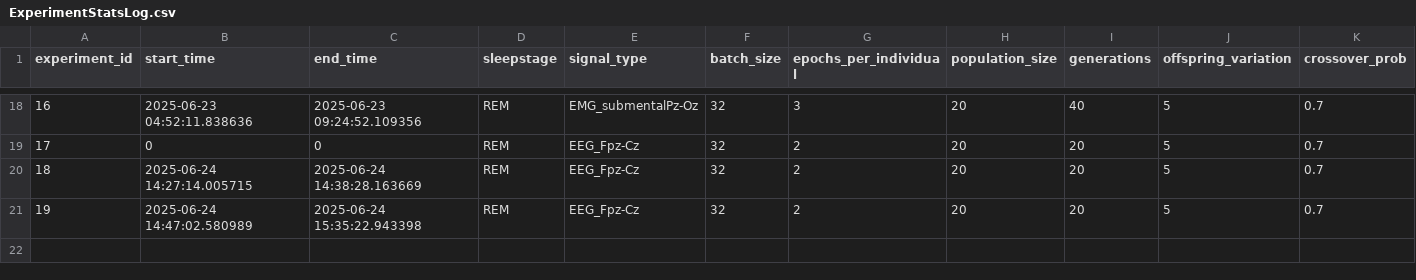
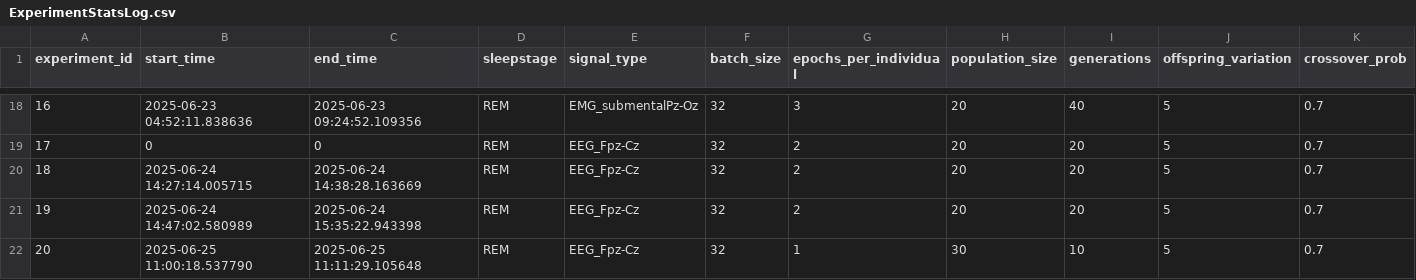
Before and after one commit to emilhar/signal_fusion_nas, a CSV file: SLEAP/Logs/ExperimentStatsLog.csv, drawn as a sheet; only a part is shown, gaps mark what is left out; rows hold the shown columns only; the diff names each change by its address in the sheet, - before the commit and + after, or states it on an @@ line.

```diff
--- a/SLEAP/Logs/ExperimentStatsLog.csv
+++ b/SLEAP/Logs/ExperimentStatsLog.csv
+row 22: 20 | 2025-06-25 11:00:18.537790 | 2025-06-25 11:11:29.105648 | REM | EEG_Fpz-Cz | 32 | 1 | 30 | 10 | 5 | 0.7
```
Also changed, not shown: SLEAP/Logs/GenerationStatsLog.csv, 8 other files.
